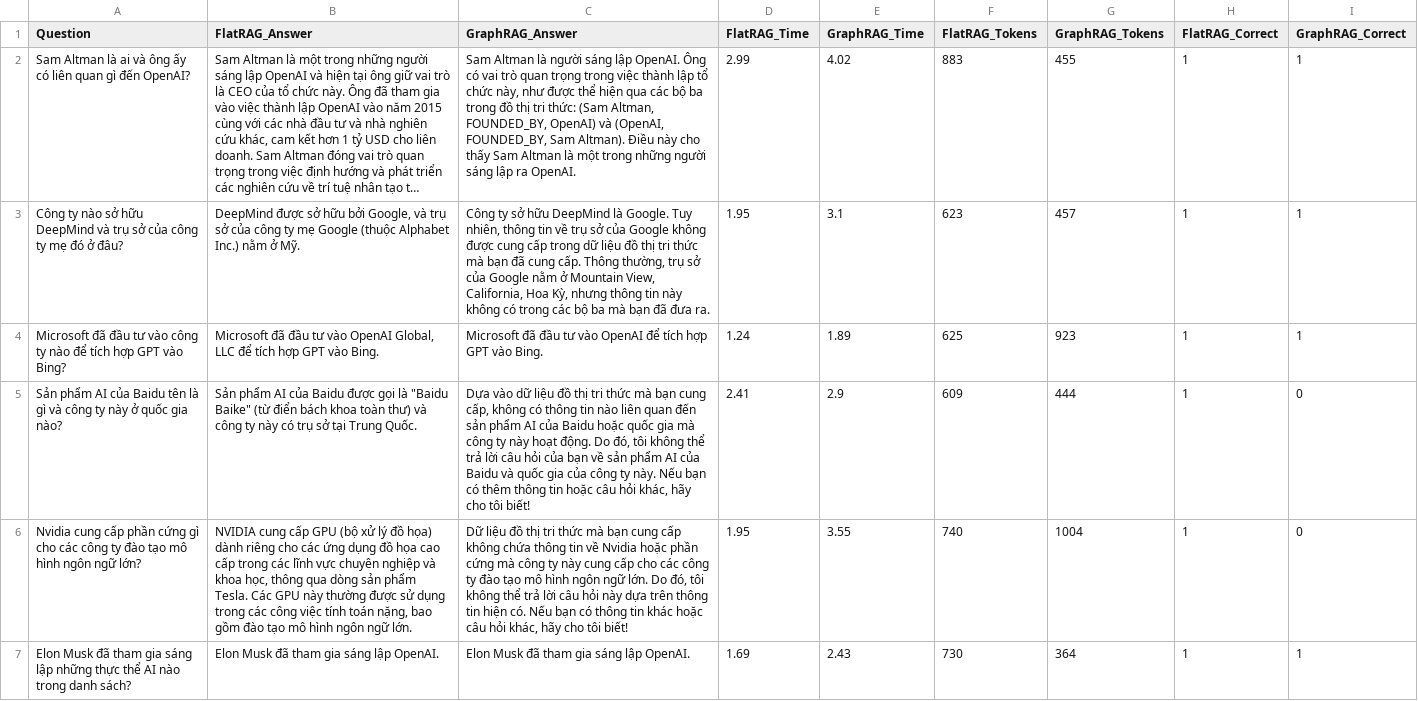
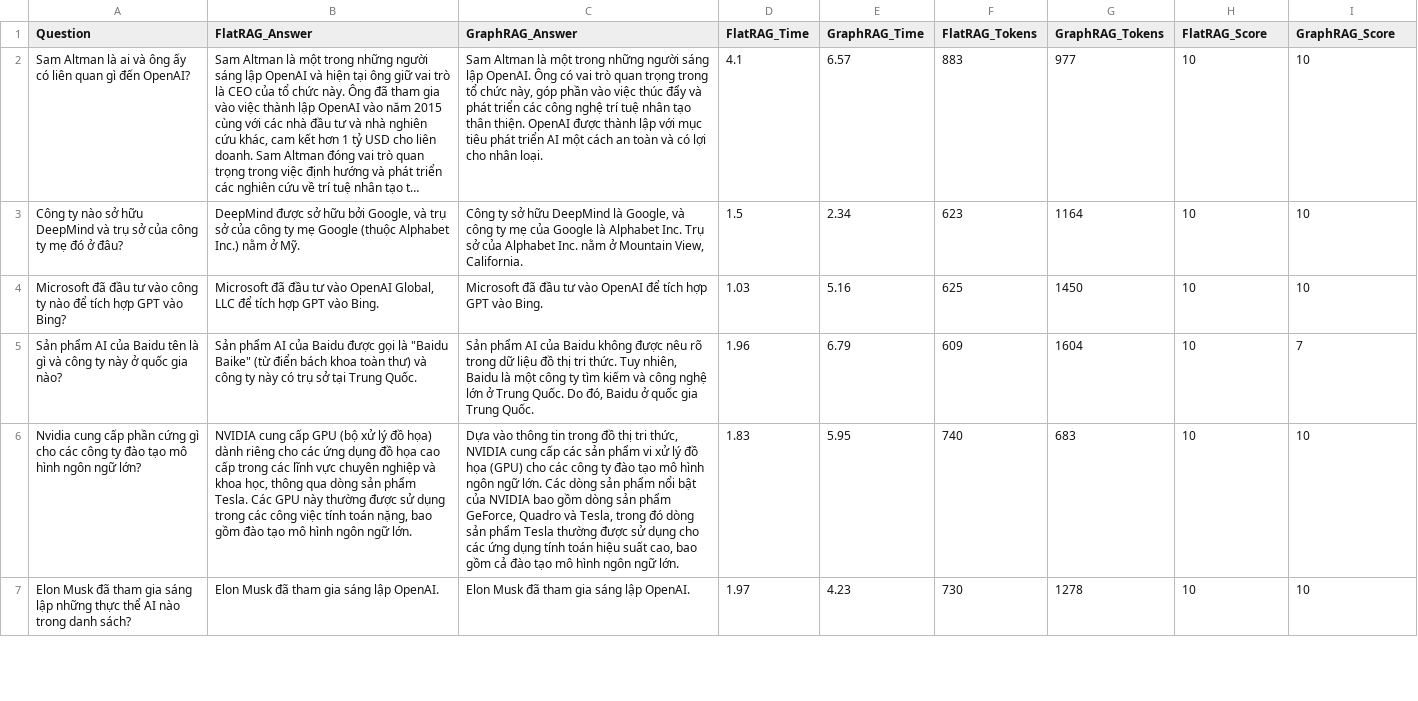
Before and after one commit to nguyenvanhieu6732/2A202600454_NguyenVanHieu_Day19, a CSV file: benchmark_report.csv, drawn as a sheet; only a part is shown; long unchanged cells end in …; the diff covers the shown part only; the diff names each change by its address in the sheet, - before the commit and + after, or states it on an @@ line.

```diff
--- a/benchmark_report.csv
+++ b/benchmark_report.csv
-H1: FlatRAG_Correct
+H1: FlatRAG_Score
-I1: GraphRAG_Correct
+I1: GraphRAG_Score
-C2 (GraphRAG_Answer): …Altman là người sáng lập OpenAI. Ông có vai trò quan trọng trong việc thành lập tổ chức này, như được thể hiện qua các bộ ba trong đồ thị tri thức: (Sam Altman, FOUNDED_BY, OpenAI) và (OpenAI, FOUNDED_BY, Sam Altman). Điều này cho thấy Sam Altman là một trong những người sáng lập ra OpenAI.
+C2 (GraphRAG_Answer): …Altman là một trong những người sáng lập OpenAI. Ông có vai trò quan trọng trong tổ chức này, góp phần vào việc thúc đẩy và phát triển các công nghệ trí tuệ nhân tạo thân thiện. OpenAI được thành lập với mục tiêu phát triển AI một cách an toàn và có lợi cho nhân loại.
-D2 (FlatRAG_Time): 2.99
+D2 (FlatRAG_Time): 4.1
-E2 (GraphRAG_Time): 4.02
+E2 (GraphRAG_Time): 6.57
-G2 (GraphRAG_Tokens): 455
+G2 (GraphRAG_Tokens): 977
-H2:H7 (FlatRAG_Score): 1
+H2:H7 (FlatRAG_Score): 10
-I2:I4 (GraphRAG_Score): 1
+I2:I4 (GraphRAG_Score): 10
-C3 (GraphRAG_Answer): …DeepMind là Google. Tuy nhiên, thông tin về trụ sở của Google không được cung cấp trong dữ liệu đồ thị tri thức mà bạn đã cung cấp. Thông thường, trụ sở của Google nằm ở Mountain View, California, Hoa Kỳ, nhưng thông tin này không có trong các bộ ba mà bạn đã đưa ra.
+C3 (GraphRAG_Answer): …DeepMind là Google, và công ty mẹ của Google là Alphabet Inc. Trụ sở của Alphabet Inc. nằm ở Mountain View, California.
-D3 (FlatRAG_Time): 1.95
+D3 (FlatRAG_Time): 1.5
-E3 (GraphRAG_Time): 3.1
+E3 (GraphRAG_Time): 2.34
-G3 (GraphRAG_Tokens): 457
+G3 (GraphRAG_Tokens): 1164
-D4 (FlatRAG_Time): 1.24
+D4 (FlatRAG_Time): 1.03
-E4 (GraphRAG_Time): 1.89
+E4 (GraphRAG_Time): 5.16
-G4 (GraphRAG_Tokens): 923
+G4 (GraphRAG_Tokens): 1450
-C5 (GraphRAG_Answer): Dựa vào dữ liệu đồ thị tri thức mà bạn cung cấp, không có thông tin nào liên quan đến sản phẩm AI của Baidu hoặc quốc gia mà công ty này hoạt động. Do đó, tôi không thể trả lời câu hỏi của bạn về sản phẩm AI của Baidu và quốc gia của công ty này. Nếu bạn có thêm thông tin hoặc câu hỏi khác, hãy cho tôi biết!
+C5 (GraphRAG_Answer): Sản phẩm AI của Baidu không được nêu rõ trong dữ liệu đồ thị tri thức. Tuy nhiên, Baidu là một công ty tìm kiếm và công nghệ lớn ở Trung Quốc. Do đó, Baidu ở quốc gia Trung Quốc.
-D5 (FlatRAG_Time): 2.41
+D5 (FlatRAG_Time): 1.96
-E5 (GraphRAG_Time): 2.9
+E5 (GraphRAG_Time): 6.79
-G5 (GraphRAG_Tokens): 444
+G5 (GraphRAG_Tokens): 1604
-I5 (GraphRAG_Score): 0
+I5 (GraphRAG_Score): 7
-C6 (GraphRAG_Answer): Dữ liệu đồ thị tri thức mà bạn cung cấp không chứa thông tin về Nvidia hoặc phần cứng mà công ty này cung cấp cho các công ty đào tạo mô hình ngôn ngữ lớn. Do đó, tôi không thể trả lời câu hỏi này dựa trên thông tin hiện có. Nếu bạn có thông tin khác hoặc câu hỏi khác, hãy cho tôi biết!
+C6 (GraphRAG_Answer): Dựa vào thông tin trong đồ thị tri thức, NVIDIA cung cấp các sản phẩm vi xử lý đồ họa (GPU) cho các công ty đào tạo mô hình ngôn ngữ lớn. Các dòng sản phẩm nổi bật của NVIDIA bao gồm dòng sản phẩm GeForce, Quadro và Tesla, trong đó dòng sản phẩm Tesla thường được sử dụng cho các ứng dụng tính toán hiệu suất cao, bao gồm cả đào tạo mô hình ngôn ngữ lớn.
-D6 (FlatRAG_Time): 1.95
+D6 (FlatRAG_Time): 1.83
-E6 (GraphRAG_Time): 3.55
+E6 (GraphRAG_Time): 5.95
-G6 (GraphRAG_Tokens): 1004
+G6 (GraphRAG_Tokens): 683
-I6 (GraphRAG_Score): 0
+I6 (GraphRAG_Score): 10
-D7 (FlatRAG_Time): 1.69
+D7 (FlatRAG_Time): 1.97
-E7 (GraphRAG_Time): 2.43
+E7 (GraphRAG_Time): 4.23
-G7 (GraphRAG_Tokens): 364
+G7 (GraphRAG_Tokens): 1278
-I7 (GraphRAG_Score): 1
+I7 (GraphRAG_Score): 10
```
Also changed, not shown: 87 edited cells elsewhere in this file, 6 other files.
